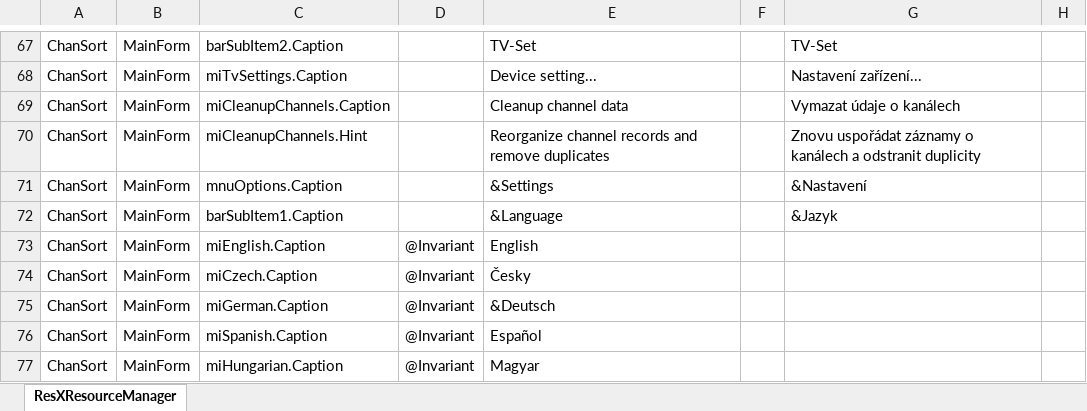
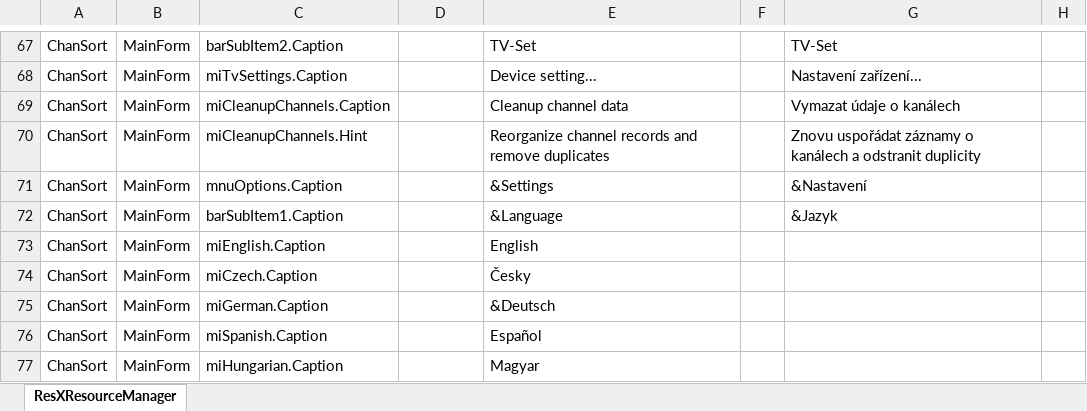
Before and after one commit to PredatH0r/ChanSort, an Excel workbook: source/Translation.xlsx, sheet ResXResourceManager, drawn as a sheet; only a part is shown, gaps mark what is left out; values as stored, in another font and other column widths than the file's, no borders; the diff covers the shown part only; the diff names each change by its address in the sheet, - before the commit and + after, or states it on an @@ line.

```diff
--- a/source/Translation.xlsx (sheet ResXResourceManager)
+++ b/source/Translation.xlsx (sheet ResXResourceManager)
-D73:D77: @Invariant
+D73:D77: (empty)
```
Also changed, not shown: 4 added rows, 1 moved row and 22 edited cells elsewhere in this sheet, 28 other files.
